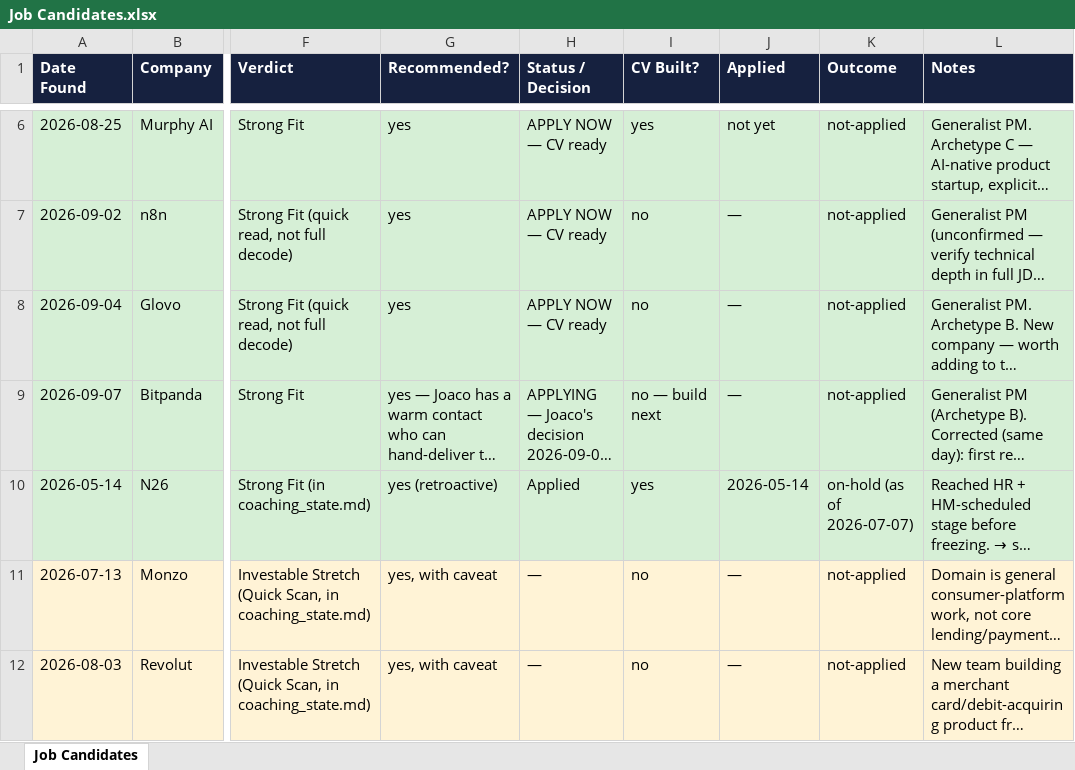
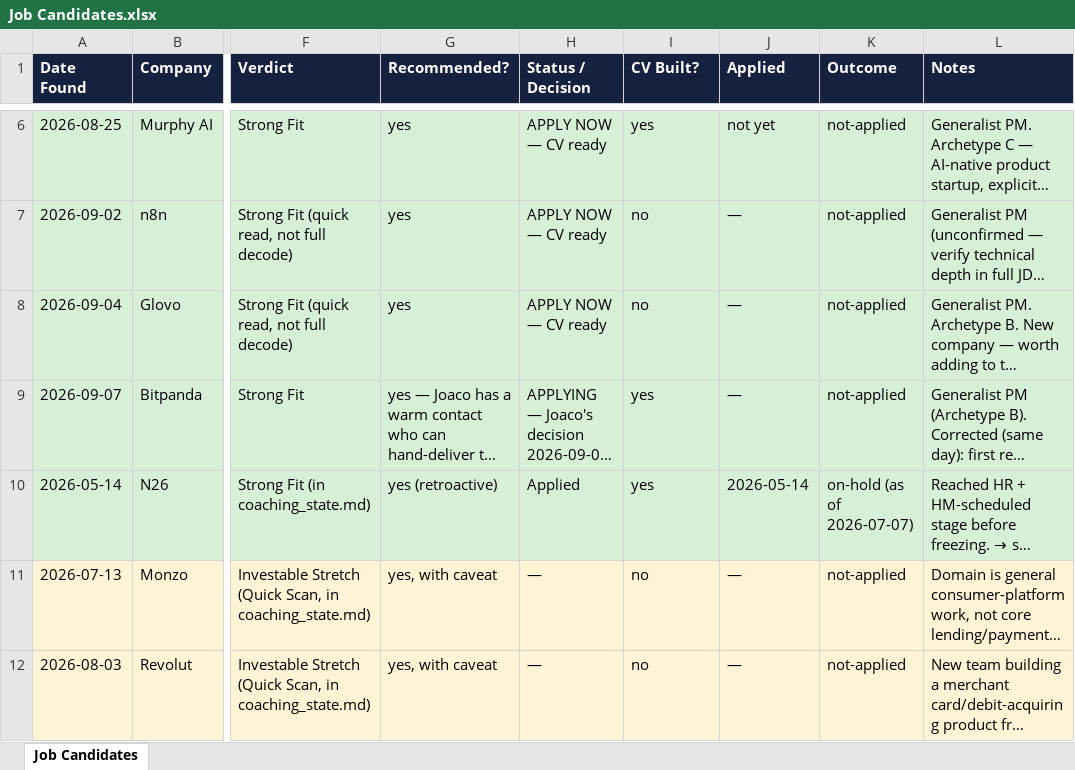
Before and after one commit to joacog86/pmops, an Excel workbook: Job Candidates.xlsx, sheet Job Candidates, drawn as a sheet; only a part is shown, gaps mark what is left out; long unchanged cells end in …; values as stored, in another font and other column widths than the file's, no borders; the diff names each change by its address in the sheet, - before the commit and + after, or states it on an @@ line.

```diff
--- a/Job Candidates.xlsx (sheet Job Candidates)
+++ b/Job Candidates.xlsx (sheet Job Candidates)
-I9 (CV Built?): no — build next
+I9 (CV Built?): yes
```
